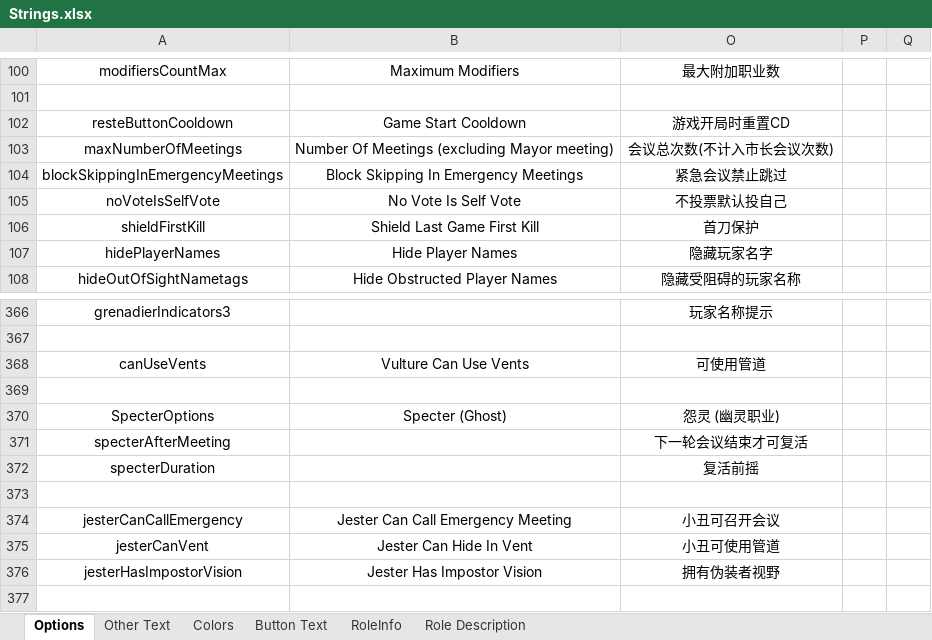
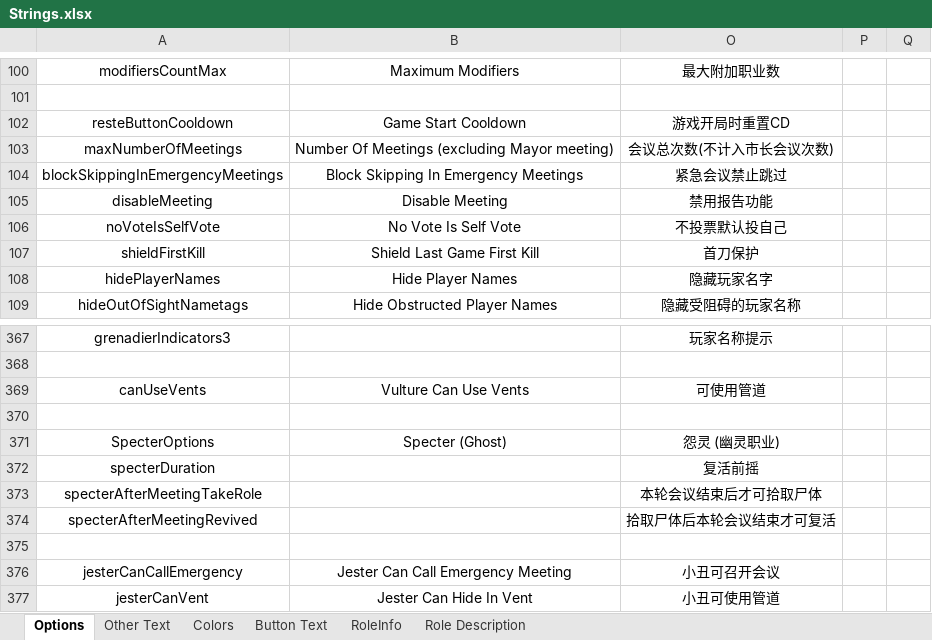
Before and after one commit to mxyx-club/TheOtherUs-Edited, an Excel workbook: Strings.xlsx, sheet Options, drawn as a sheet; only a part is shown, gaps mark what is left out; the shorter side is filled out with more unchanged rows; values as stored, in another font and other column widths than the file's, no borders; removed rows and columns are numbered as before the commit, all else as after; the diff names each change by its address in the sheet, - before the commit and + after, or states it on an @@ line.

```diff
--- a/Strings.xlsx (sheet Options)
+++ b/Strings.xlsx (sheet Options)
+row 105: disableMeeting | Disable Meeting | 禁用报告功能
-row 371: specterAfterMeeting |  | 下一轮会议结束才可复活
+row 373: specterAfterMeetingTakeRole |  | 本轮会议结束后才可拾取尸体
+row 374: specterAfterMeetingRevived |  | 拾取尸体后本轮会议结束才可复活
```
Also changed, not shown: sheet Role Description, sheet Other Text, sheet RoleInfo, 20 other files.
